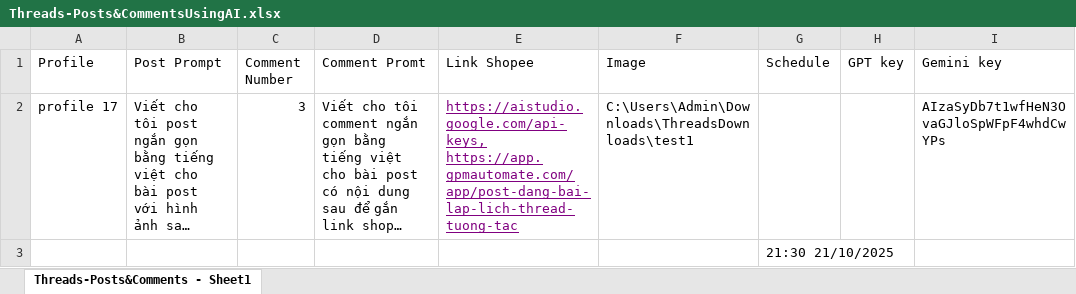
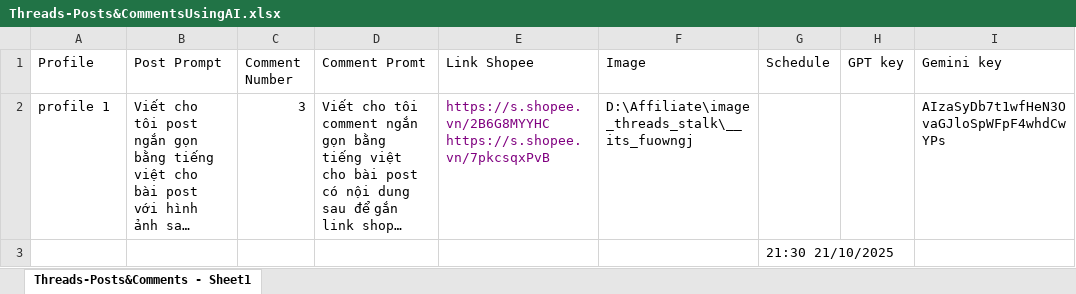
Before and after one commit to lethach1/threads-automation-puppeteer, an Excel workbook: data-sample/Threads-Posts&CommentsUsingAI.xlsx, sheet Threads-Posts&Comments - Sheet1, drawn as a sheet; long unchanged cells end in …; values as stored, in another font and other column widths than the file's, no borders; ↵ is a line break in a cell; the diff names each change by its address in the sheet, - before the commit and + after, or states it on an @@ line.

```diff
--- a/data-sample/Threads-Posts&CommentsUsingAI.xlsx (sheet Threads-Posts&Comments - Sheet1)
+++ b/data-sample/Threads-Posts&CommentsUsingAI.xlsx (sheet Threads-Posts&Comments - Sheet1)
-A2 (Profile): profile 17
+A2 (Profile): profile 1
-E2 (Link Shopee): https://aistudio.google.com/api-keys, ↵ https://app.gpmautomate.com/app/post-dang-bai-lap-lich-thread-tuong-tac
+E2 (Link Shopee): https://s.shopee.vn/2B6G8MYYHC ↵ https://s.shopee.vn/7pkcsqxPvB
-E2 underline: on
+E2 underline: off
-F2 (Image): C:\Users\Admin\Downloads\ThreadsDownloads\test1
+F2 (Image): D:\Affiliate\image_threads_stalk\__its_fuowngj
```
Also changed, not shown: 5 other files.
